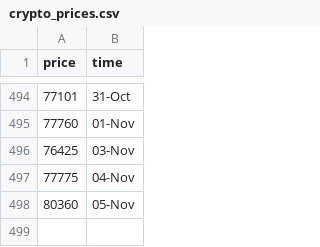
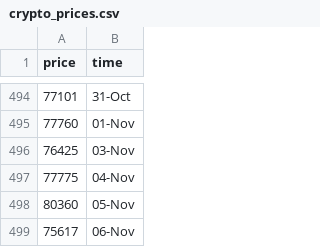
Before and after one commit to ZiaPrince2691/Crypto-price-tracker, a CSV file: crypto_prices.csv, drawn as a sheet; only a part is shown, gaps mark what is left out.

```diff
--- a/crypto_prices.csv
+++ b/crypto_prices.csv
@@ -498 +498,2 @@ price,time
 80360,05-Nov
+75617,06-Nov
```
